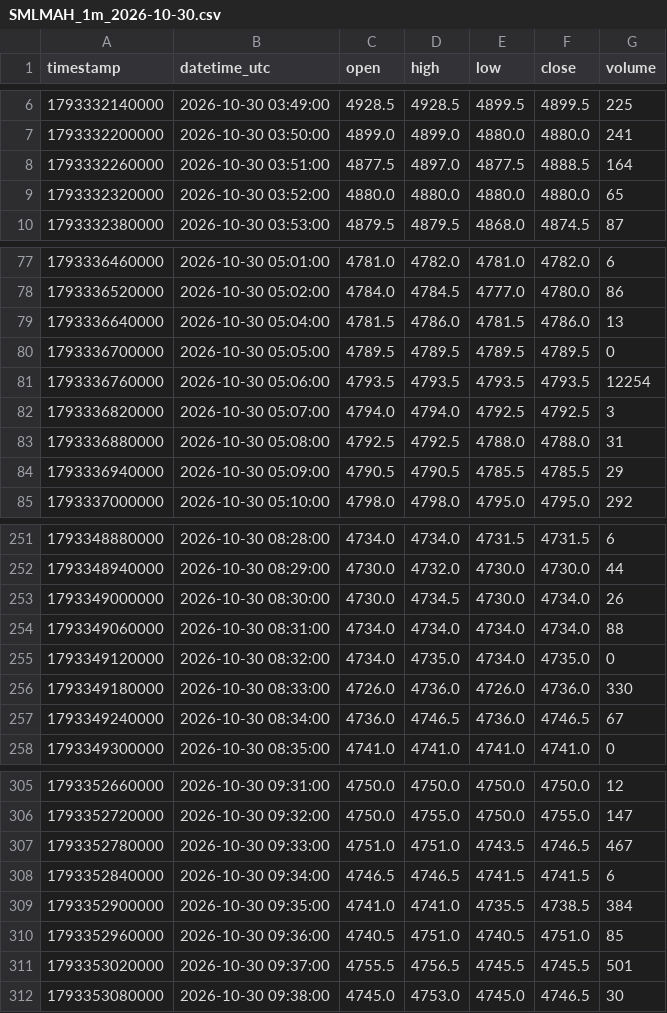
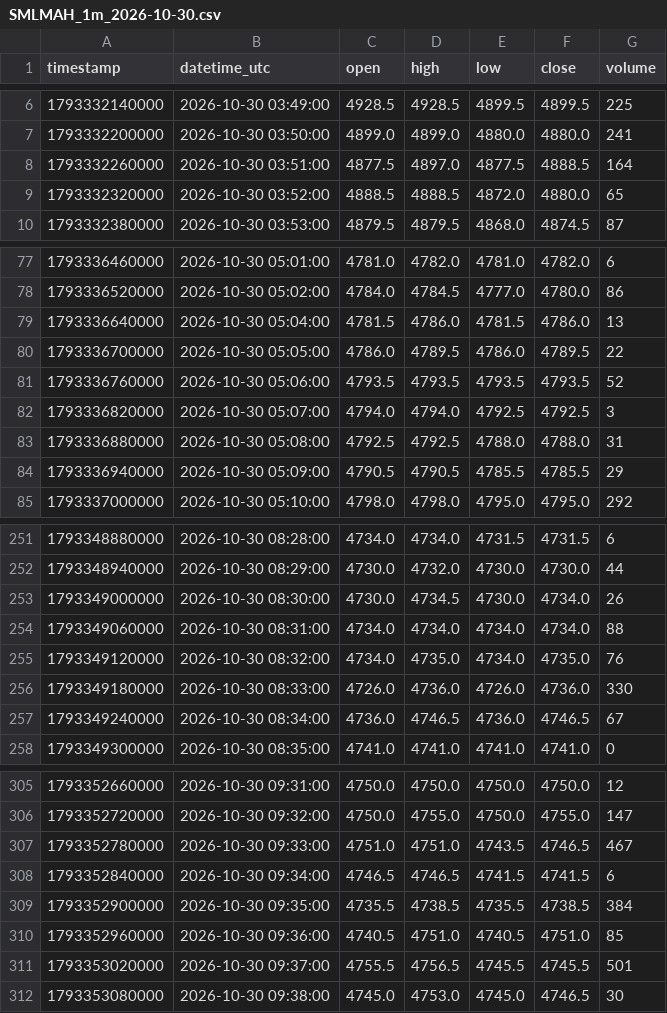
Before and after one commit to parshant65-lang/India-Stocks-2221-2250-Historical-Data, a CSV file: SMLMAH/1m/2026/10/SMLMAH_1m_2026-10-30.csv, drawn as a sheet; only a part is shown, gaps mark what is left out.

```diff
--- a/SMLMAH/1m/2026/10/SMLMAH_1m_2026-10-30.csv
+++ b/SMLMAH/1m/2026/10/SMLMAH_1m_2026-10-30.csv
@@ -8,3 +8,3 @@ timestamp,datetime_utc,open,high,low,close,volume
 1793332260000,2026-10-30 03:51:00,4877.5,4897.0,4877.5,4888.5,164
-1793332320000,2026-10-30 03:52:00,4880.0,4880.0,4880.0,4880.0,65
+1793332320000,2026-10-30 03:52:00,4888.5,4888.5,4872.0,4880.0,65
 1793332380000,2026-10-30 03:53:00,4879.5,4879.5,4868.0,4874.5,87
@@ -79,4 +79,4 @@ timestamp,datetime_utc,open,high,low,close,volume
 1793336640000,2026-10-30 05:04:00,4781.5,4786.0,4781.5,4786.0,13
-1793336700000,2026-10-30 05:05:00,4789.5,4789.5,4789.5,4789.5,0
-1793336760000,2026-10-30 05:06:00,4793.5,4793.5,4793.5,4793.5,12254
+1793336700000,2026-10-30 05:05:00,4786.0,4789.5,4786.0,4789.5,22
+1793336760000,2026-10-30 05:06:00,4793.5,4793.5,4793.5,4793.5,52
 1793336820000,2026-10-30 05:07:00,4794.0,4794.0,4792.5,4792.5,3
@@ -254,3 +254,3 @@ timestamp,datetime_utc,open,high,low,close,volume
 1793349060000,2026-10-30 08:31:00,4734.0,4734.0,4734.0,4734.0,88
-1793349120000,2026-10-30 08:32:00,4734.0,4735.0,4734.0,4735.0,0
+1793349120000,2026-10-30 08:32:00,4734.0,4735.0,4734.0,4735.0,76
 1793349180000,2026-10-30 08:33:00,4726.0,4736.0,4726.0,4736.0,330
@@ -308,3 +308,3 @@ timestamp,datetime_utc,open,high,low,close,volume
 1793352840000,2026-10-30 09:34:00,4746.5,4746.5,4741.5,4741.5,6
-1793352900000,2026-10-30 09:35:00,4741.0,4741.0,4735.5,4738.5,384
+1793352900000,2026-10-30 09:35:00,4735.5,4738.5,4735.5,4738.5,384
 1793352960000,2026-10-30 09:36:00,4740.5,4751.0,4740.5,4751.0,85
```
Also changed, not shown: SIS/1m/2026/10/SIS_1m_2026-10-30.csv, SKIPPER/1m/2026/10/SKIPPER_1m_2026-10-30.csv, 2 other files.
